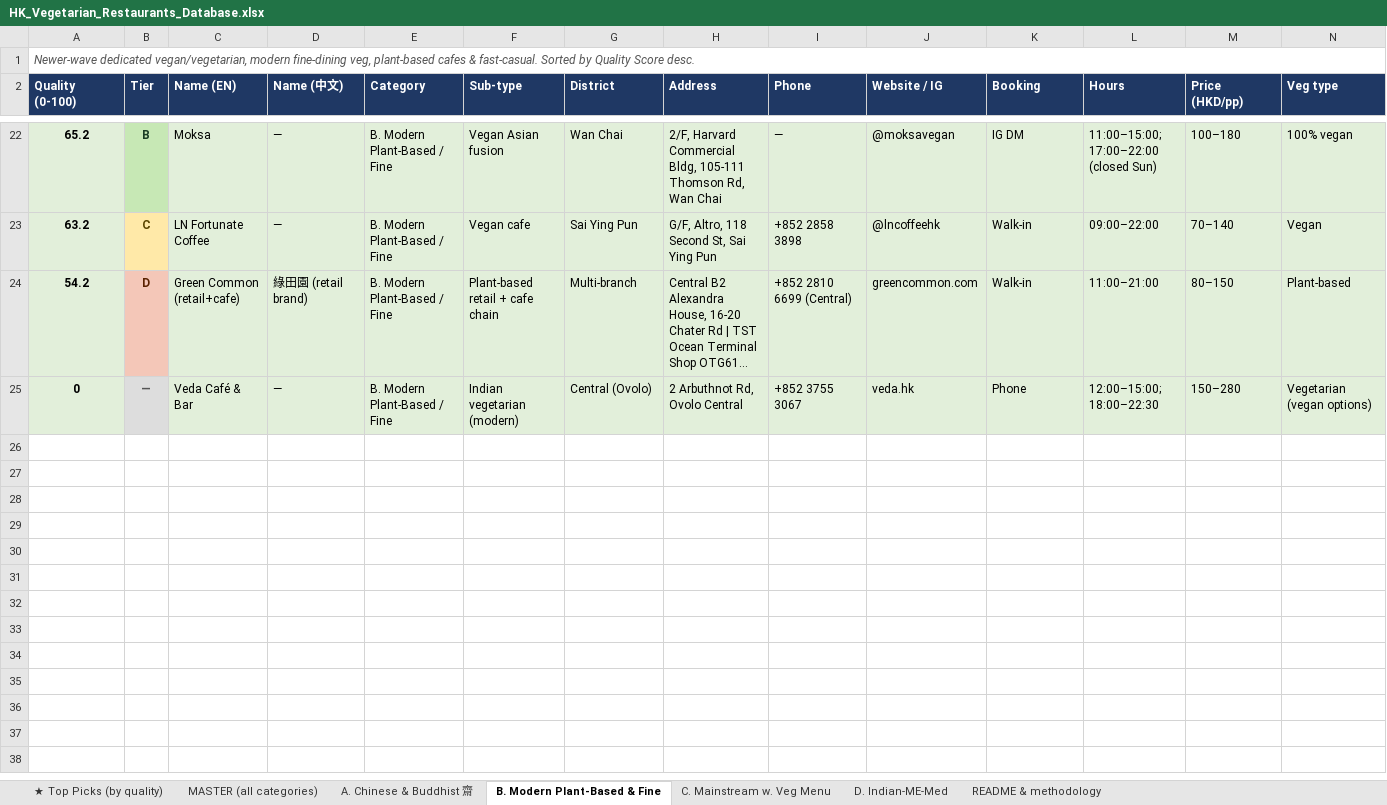
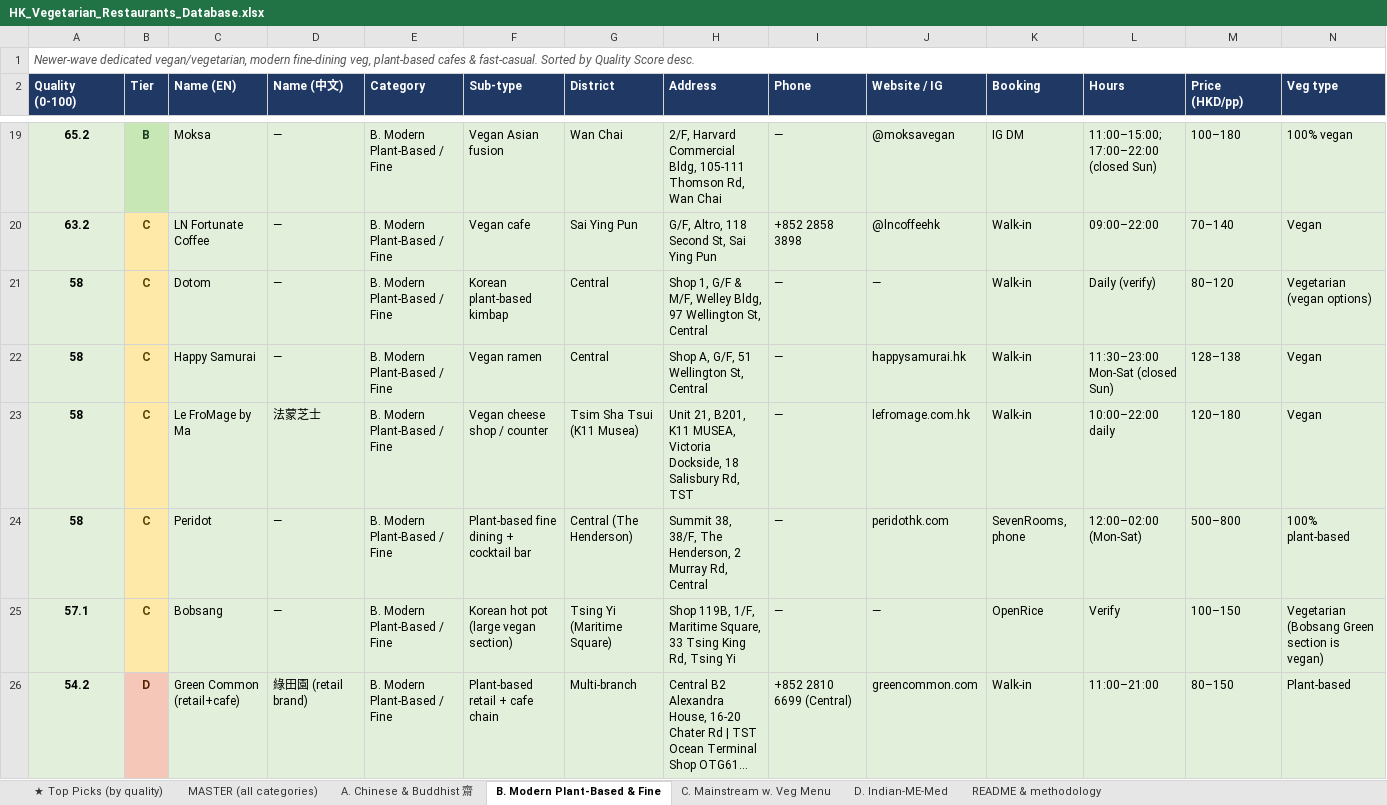
Before and after one commit to chitintim/veggie, an Excel workbook: data/HK_Vegetarian_Restaurants_Database.xlsx, sheet B. Modern Plant-Based & Fine, drawn as a sheet; only a part is shown, gaps mark what is left out; the shorter side is filled out with more unchanged rows; long unchanged cells end in …; values as stored, in another font and other column widths than the file's, no borders; rows hold the shown columns only; the diff covers the shown part only; the diff names each change by its address in the sheet, - before the commit and + after, or states it on an @@ line.

```diff
--- a/data/HK_Vegetarian_Restaurants_Database.xlsx (sheet B. Modern Plant-Based & Fine)
+++ b/data/HK_Vegetarian_Restaurants_Database.xlsx (sheet B. Modern Plant-Based & Fine)
+row 21: 58 | C | Dotom | — | B. Modern Plant-Based / Fine | Korean plant-based kimbap | Central | Shop 1, G/F & M/F, Welley Bldg, 97 Wellington St, Central | — | — | Walk-in | Daily (verify) | 80–120 | Vegetarian (vegan options)
+row 22: 58 | C | Happy Samurai | — | B. Modern Plant-Based / Fine | Vegan ramen | Central | Shop A, G/F, 51 Wellington St, Central | — | happysamurai.hk | Walk-in | 11:30–23:00 Mon-Sat (closed Sun) | 128–138 | Vegan
+row 23: 58 | C | Le FroMage by Ma | 法蒙芝士 | B. Modern Plant-Based / Fine | Vegan cheese shop / counter | Tsim Sha Tsui (K11 Musea) | Unit 21, B201, K11 MUSEA, Victoria Dockside, 18 Salisbury Rd, TST | — | lefromage.com.hk | Walk-in | 10:00–22:00 daily | 120–180 | Vegan
+row 24: 58 | C | Peridot | — | B. Modern Plant-Based / Fine | Plant-based fine dining + cocktail bar | Central (The Henderson) | Summit 38, 38/F, The Henderson, 2 Murray Rd, Central | — | peridothk.com | SevenRooms, phone | 12:00–02:00 (Mon-Sat) | 500–800 | 100% plant-based
+row 25: 57.1 | C | Bobsang | — | B. Modern Plant-Based / Fine | Korean hot pot (large vegan section) | Tsing Yi (Maritime Square) | Shop 119B, 1/F, Maritime Square, 33 Tsing King Rd, Tsing Yi | — | — | OpenRice | Verify | 100–150 | Vegetarian (Bobsang Green section is vegan)
```
Also changed, not shown: 4 added rows and 3 removed rows elsewhere in this sheet, sheet MASTER (all categories), sheet ★ Top Picks (by quality), sheet A. Chinese & Buddhist 齋, sheet D. Indian-ME-Med, sheet C. Mainstream w. Veg Menu, sheet README & methodology, 6 other files.
